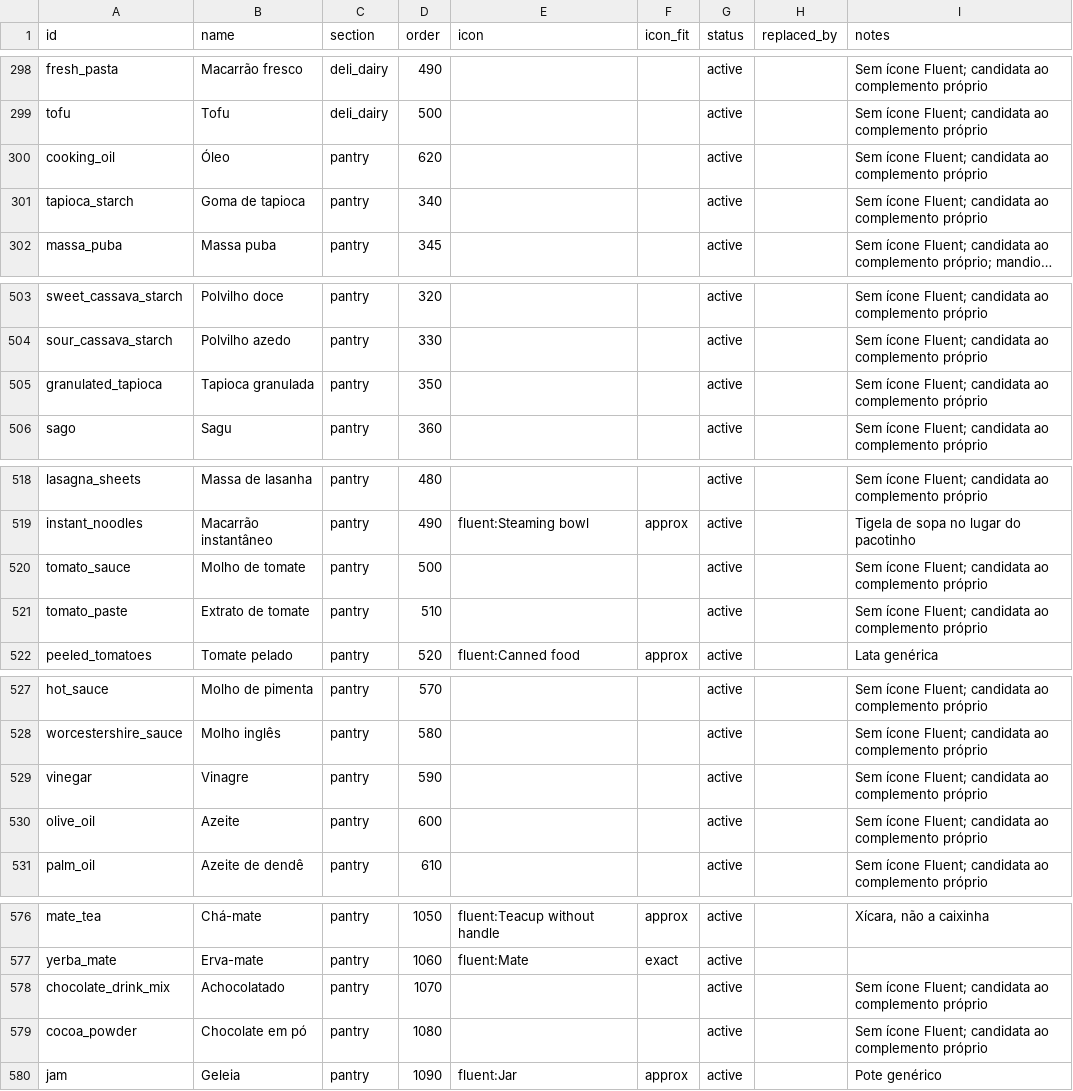
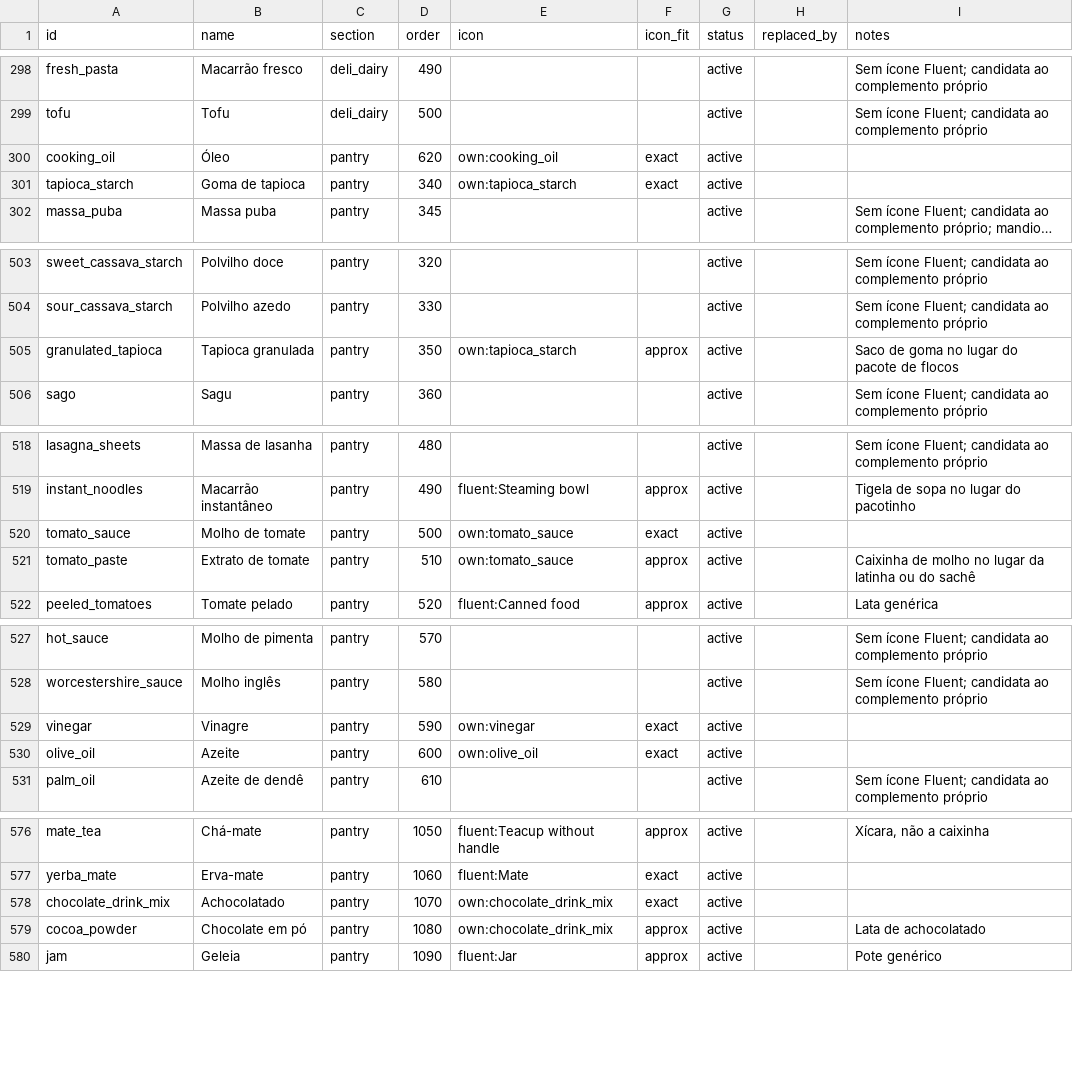
Before and after one commit to renan-schmitt/shopping-list, a CSV file: catalog/products.csv, drawn as a sheet; only a part is shown, gaps mark what is left out; long unchanged cells end in …; the diff covers the shown part only; the diff names each change by its address in the sheet, - before the commit and + after, or states it on an @@ line.

```diff
--- a/catalog/products.csv
+++ b/catalog/products.csv
-E300 (icon): (empty)
+E300 (icon): own:cooking_oil
-F300:F301 (icon_fit): (empty)
+F300:F301 (icon_fit): exact
-I300:I301 (notes): Sem ícone Fluent; candidata ao complemento próprio
+I300:I301 (notes): (empty)
-E301 (icon): (empty)
+E301 (icon): own:tapioca_starch
-E505 (icon): (empty)
+E505 (icon): own:tapioca_starch
-F505 (icon_fit): (empty)
+F505 (icon_fit): approx
-I505 (notes): Sem ícone Fluent; candidata ao complemento próprio
+I505 (notes): Saco de goma no lugar do pacote de flocos
-E520:E521 (icon): (empty)
+E520:E521 (icon): own:tomato_sauce
-F520 (icon_fit): (empty)
+F520 (icon_fit): exact
-I520 (notes): Sem ícone Fluent; candidata ao complemento próprio
+I520 (notes): (empty)
-F521 (icon_fit): (empty)
+F521 (icon_fit): approx
-I521 (notes): Sem ícone Fluent; candidata ao complemento próprio
+I521 (notes): Caixinha de molho no lugar da latinha ou do sachê
-E529 (icon): (empty)
+E529 (icon): own:vinegar
-F529:F530 (icon_fit): (empty)
+F529:F530 (icon_fit): exact
-I529:I530 (notes): Sem ícone Fluent; candidata ao complemento próprio
+I529:I530 (notes): (empty)
-E530 (icon): (empty)
+E530 (icon): own:olive_oil
-E578:E579 (icon): (empty)
+E578:E579 (icon): own:chocolate_drink_mix
-F578 (icon_fit): (empty)
+F578 (icon_fit): exact
-I578 (notes): Sem ícone Fluent; candidata ao complemento próprio
+I578 (notes): (empty)
-F579 (icon_fit): (empty)
+F579 (icon_fit): approx
-I579 (notes): Sem ícone Fluent; candidata ao complemento próprio
+I579 (notes): Lata de achocolatado
```
Also changed, not shown: 52 edited cells elsewhere in this file, 28 other files.
